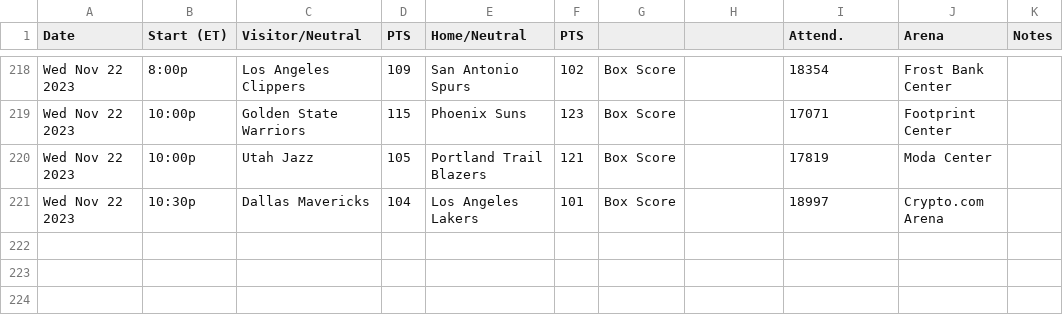
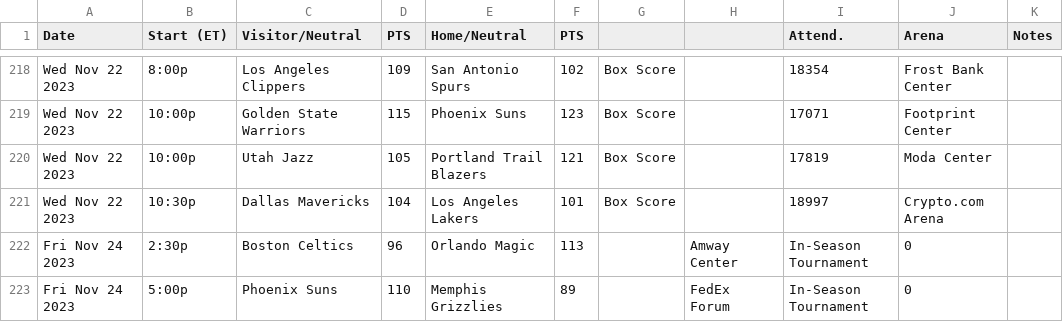
Before and after one commit to matsonj/nba-monte-carlo, a CSV file: data/nba/nba_results.csv, drawn as a sheet; only a part is shown, gaps mark what is left out.

Commit message:
bumping results

```diff
--- a/data/nba/nba_results.csv
+++ b/data/nba/nba_results.csv
@@ -221 +221,3 @@ Wed Nov 22 2023,10:00p,Utah Jazz,105,Portland Trail Blazers,121,Box Score,,17819
 Wed Nov 22 2023,10:30p,Dallas Mavericks,104,Los Angeles Lakers,101,Box Score,,18997,Crypto.com Arena,
+Fri Nov 24 2023,2:30p,Boston Celtics,96,Orlando Magic,113,,Amway Center,In-Season Tournament,0
+Fri Nov 24 2023,5:00p,Phoenix Suns,110,Memphis Grizzlies,89,,FedEx Forum,In-Season Tournament,0
```
